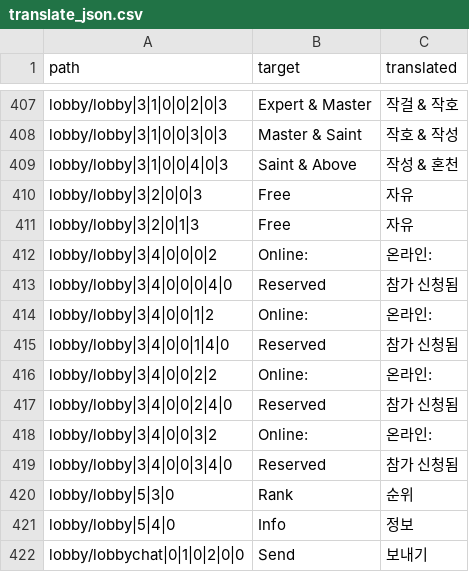
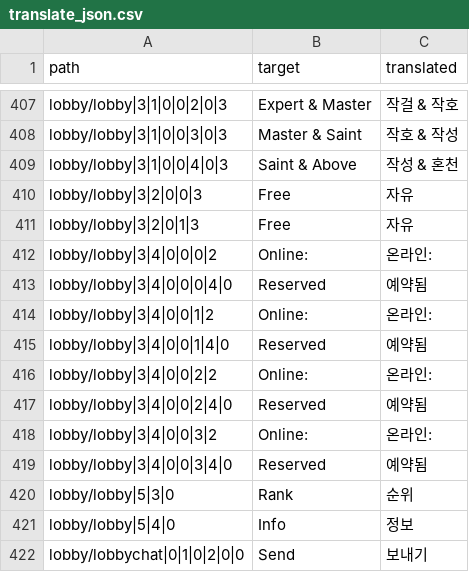
Before and after one commit to yf-dev/majsoul-plus-korean, a CSV file: src/translate_json.csv, drawn as a sheet; only a part is shown, gaps mark what is left out.

```diff
--- a/src/translate_json.csv
+++ b/src/translate_json.csv
@@ -412,9 +412,9 @@ lobby/lobby|3|2|0|1|3,Free,자유
 lobby/lobby|3|4|0|0|0|2,Online:,온라인:
-lobby/lobby|3|4|0|0|0|4|0,Reserved,참가 신청됨
+lobby/lobby|3|4|0|0|0|4|0,Reserved,예약됨
 lobby/lobby|3|4|0|0|1|2,Online:,온라인:
-lobby/lobby|3|4|0|0|1|4|0,Reserved,참가 신청됨
+lobby/lobby|3|4|0|0|1|4|0,Reserved,예약됨
 lobby/lobby|3|4|0|0|2|2,Online:,온라인:
-lobby/lobby|3|4|0|0|2|4|0,Reserved,참가 신청됨
+lobby/lobby|3|4|0|0|2|4|0,Reserved,예약됨
 lobby/lobby|3|4|0|0|3|2,Online:,온라인:
-lobby/lobby|3|4|0|0|3|4|0,Reserved,참가 신청됨
+lobby/lobby|3|4|0|0|3|4|0,Reserved,예약됨
 lobby/lobby|5|3|0,Rank,순위
```
Also changed, not shown: src/translate_sheet.csv, 6 other files.
